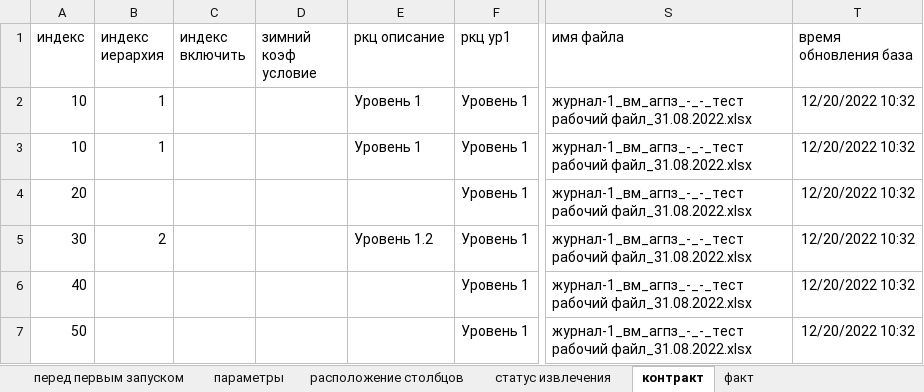
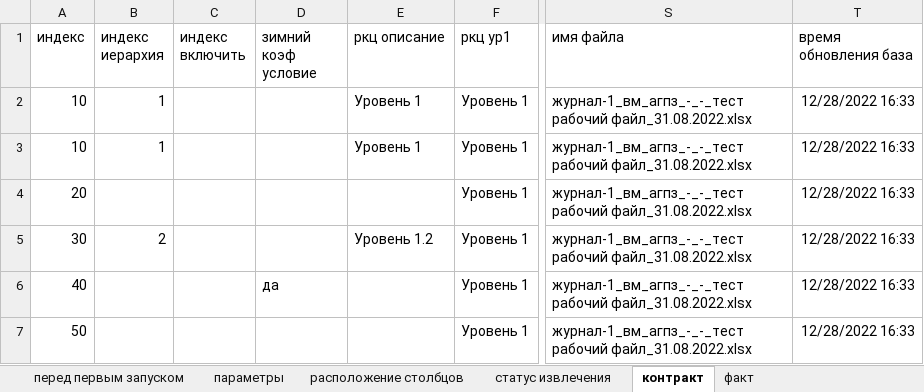
Before and after one commit to Feygin/veles-power-query, an Excel workbook: журналы/база-журналов.xlsx, sheet контракт, drawn as a sheet; only a part is shown, gaps mark what is left out; values as stored, in another font and other column widths than the file's, no borders; table styles not drawn; the diff names each change by its address in the sheet, - before the commit and + after, or states it on an @@ line.

```diff
--- a/журналы/база-журналов.xlsx (sheet контракт)
+++ b/журналы/база-журналов.xlsx (sheet контракт)
-T2:T7 (время обновления база): 12/20/2022 10:32
+T2:T7 (время обновления база): 12/28/2022 16:33
-D6 (зимний коэф условие): (empty)
+D6 (зимний коэф условие): да
```
Also changed, not shown: sheet факт, журналы/test-files/Журнал-1_ВМ_АГПЗ_-_-_ТЕСТ РАБОЧИЙ ФАЙЛ_31.08.2022.xlsx.
